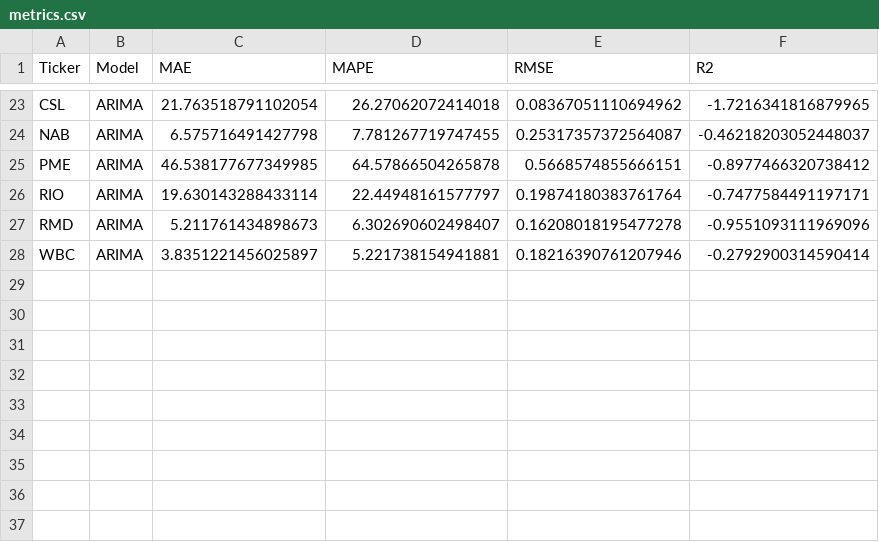
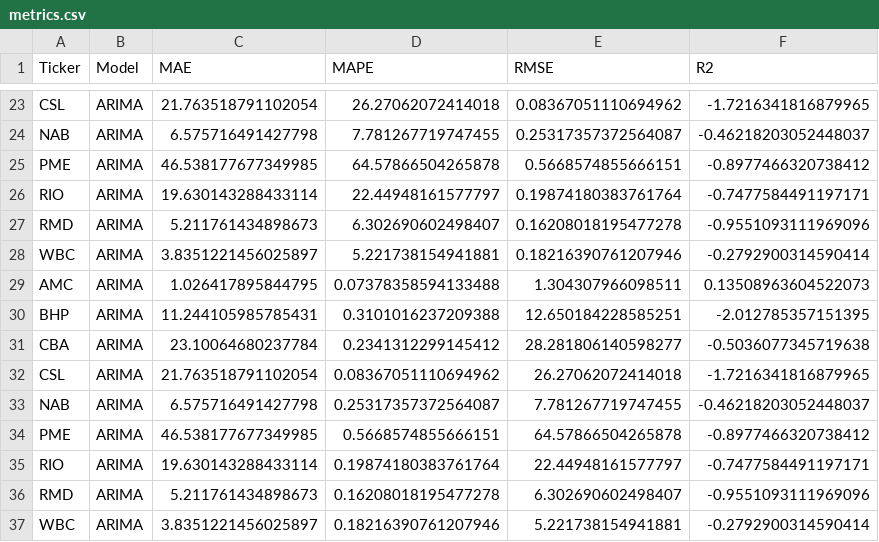
Before and after one commit to MuhammadMoaz/time-series-analysis, a CSV file: metrics.csv, drawn as a sheet; only a part is shown, gaps mark what is left out; the diff names each change by its address in the sheet, - before the commit and + after, or states it on an @@ line.

Commit message:
fixing model eval

```diff
--- a/metrics.csv
+++ b/metrics.csv
+row 29: AMC | ARIMA | 1.026417895844795 | 0.07378358594133488 | 1.304307966098511 | 0.13508963604522073
+row 30: BHP | ARIMA | 11.244105985785431 | 0.3101016237209388 | 12.650184228585251 | -2.012785357151395
+row 31: CBA | ARIMA | 23.10064680237784 | 0.2341312299145412 | 28.281806140598277 | -0.5036077345719638
+row 32: CSL | ARIMA | 21.763518791102054 | 0.08367051110694962 | 26.27062072414018 | -1.7216341816879965
+row 33: NAB | ARIMA | 6.575716491427798 | 0.25317357372564087 | 7.781267719747455 | -0.46218203052448037
+row 34: PME | ARIMA | 46.538177677349985 | 0.5668574855666151 | 64.57866504265878 | -0.8977466320738412
+row 35: RIO | ARIMA | 19.630143288433114 | 0.19874180383761764 | 22.44948161577797 | -0.7477584491197171
+row 36: RMD | ARIMA | 5.211761434898673 | 0.16208018195477278 | 6.302690602498407 | -0.9551093111969096
+row 37: WBC | ARIMA | 3.8351221456025897 | 0.18216390761207946 | 5.221738154941881 | -0.2792900314590414
```
Also changed, not shown: 48 other files.
